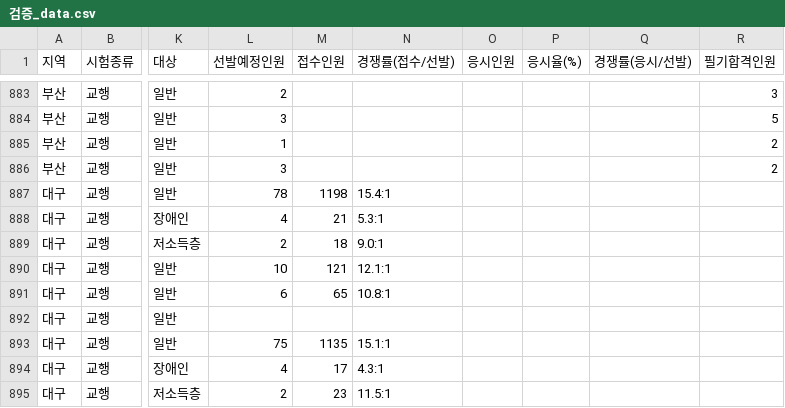
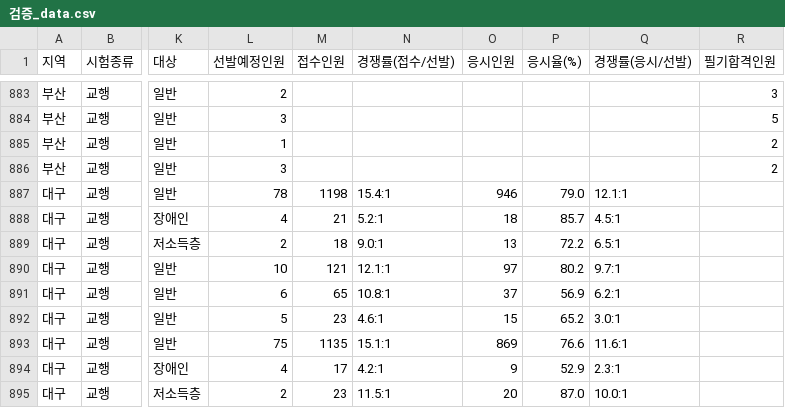
Before and after one commit to minbum01/idontwanna, a CSV file: _통합산출/검증_data.csv, drawn as a sheet; only a part is shown, gaps mark what is left out; the diff covers the shown part only; the diff names each change by its address in the sheet, - before the commit and + after, or states it on an @@ line.

```diff
--- a/_통합산출/검증_data.csv
+++ b/_통합산출/검증_data.csv
-O887 (응시인원): (empty)
+O887 (응시인원): 946
-P887 (응시율(%)): (empty)
+P887 (응시율(%)): 79.0
-Q887 (경쟁률(응시/선발)): (empty)
+Q887 (경쟁률(응시/선발)): 12.1:1
-N888 (경쟁률(접수/선발)): 5.3:1
+N888 (경쟁률(접수/선발)): 5.2:1
-O888 (응시인원): (empty)
+O888 (응시인원): 18
-P888 (응시율(%)): (empty)
+P888 (응시율(%)): 85.7
-Q888 (경쟁률(응시/선발)): (empty)
+Q888 (경쟁률(응시/선발)): 4.5:1
-O889 (응시인원): (empty)
+O889 (응시인원): 13
-P889 (응시율(%)): (empty)
+P889 (응시율(%)): 72.2
-Q889 (경쟁률(응시/선발)): (empty)
+Q889 (경쟁률(응시/선발)): 6.5:1
-O890 (응시인원): (empty)
+O890 (응시인원): 97
-P890 (응시율(%)): (empty)
+P890 (응시율(%)): 80.2
-Q890 (경쟁률(응시/선발)): (empty)
+Q890 (경쟁률(응시/선발)): 9.7:1
-O891 (응시인원): (empty)
+O891 (응시인원): 37
-P891 (응시율(%)): (empty)
+P891 (응시율(%)): 56.9
-Q891 (경쟁률(응시/선발)): (empty)
+Q891 (경쟁률(응시/선발)): 6.2:1
-L892 (선발예정인원): (empty)
+L892 (선발예정인원): 5
-M892 (접수인원): (empty)
+M892 (접수인원): 23
-N892 (경쟁률(접수/선발)): (empty)
+N892 (경쟁률(접수/선발)): 4.6:1
-O892 (응시인원): (empty)
+O892 (응시인원): 15
-P892 (응시율(%)): (empty)
+P892 (응시율(%)): 65.2
-Q892 (경쟁률(응시/선발)): (empty)
+Q892 (경쟁률(응시/선발)): 3.0:1
-O893 (응시인원): (empty)
+O893 (응시인원): 869
-P893 (응시율(%)): (empty)
+P893 (응시율(%)): 76.6
-Q893 (경쟁률(응시/선발)): (empty)
+Q893 (경쟁률(응시/선발)): 11.6:1
-N894 (경쟁률(접수/선발)): 4.3:1
+N894 (경쟁률(접수/선발)): 4.2:1
-O894 (응시인원): (empty)
+O894 (응시인원): 9
-P894 (응시율(%)): (empty)
+P894 (응시율(%)): 52.9
-Q894 (경쟁률(응시/선발)): (empty)
+Q894 (경쟁률(응시/선발)): 2.3:1
-O895 (응시인원): (empty)
+O895 (응시인원): 20
-P895 (응시율(%)): (empty)
+P895 (응시율(%)): 87.0
-Q895 (경쟁률(응시/선발)): (empty)
+Q895 (경쟁률(응시/선발)): 10.0:1
```
Also changed, not shown: 33 edited cells elsewhere in this file, _통합산출/이슈_수기.csv, 4 other files.
